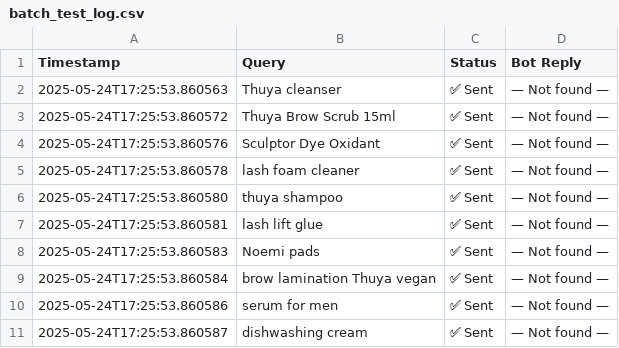
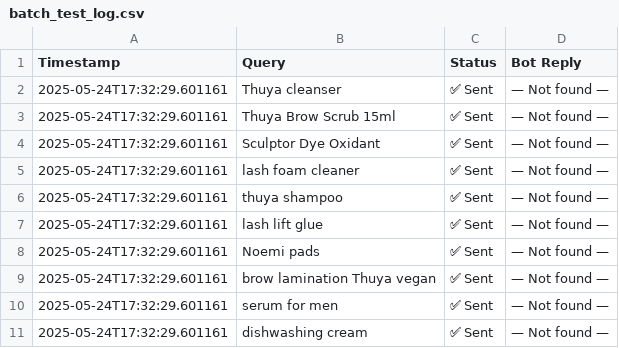
Before and after one commit to sumeshpaul/miyagogi, a CSV file: batch_test_log.csv, drawn as a sheet.

Commit message:
Auto sync: 2025-05-24 17:32:39

```diff
--- a/batch_test_log.csv
+++ b/batch_test_log.csv
@@ -1,11 +1,11 @@
 Timestamp,Query,Status,Bot Reply
-2025-05-24T17:25:53.860563,Thuya cleanser,✅ Sent,— Not found —
-2025-05-24T17:25:53.860572,Thuya Brow Scrub 15ml,✅ Sent,— Not found —
-2025-05-24T17:25:53.860576,Sculptor Dye Oxidant,✅ Sent,— Not found —
-2025-05-24T17:25:53.860578,lash foam cleaner,✅ Sent,— Not found —
-2025-05-24T17:25:53.860580,thuya shampoo,✅ Sent,— Not found —
-2025-05-24T17:25:53.860581,lash lift glue,✅ Sent,— Not found —
-2025-05-24T17:25:53.860583,Noemi pads,✅ Sent,— Not found —
-2025-05-24T17:25:53.860584,brow lamination Thuya vegan,✅ Sent,— Not found —
-2025-05-24T17:25:53.860586,serum for men,✅ Sent,— Not found —
-2025-05-24T17:25:53.860587,dishwashing cream,✅ Sent,— Not found —
+2025-05-24T17:32:29.601161,Thuya cleanser,✅ Sent,— Not found —
+2025-05-24T17:32:29.601161,Thuya Brow Scrub 15ml,✅ Sent,— Not found —
+2025-05-24T17:32:29.601161,Sculptor Dye Oxidant,✅ Sent,— Not found —
+2025-05-24T17:32:29.601161,lash foam cleaner,✅ Sent,— Not found —
+2025-05-24T17:32:29.601161,thuya shampoo,✅ Sent,— Not found —
+2025-05-24T17:32:29.601161,lash lift glue,✅ Sent,— Not found —
+2025-05-24T17:32:29.601161,Noemi pads,✅ Sent,— Not found —
+2025-05-24T17:32:29.601161,brow lamination Thuya vegan,✅ Sent,— Not found —
+2025-05-24T17:32:29.601161,serum for men,✅ Sent,— Not found —
+2025-05-24T17:32:29.601161,dishwashing cream,✅ Sent,— Not found —
```
